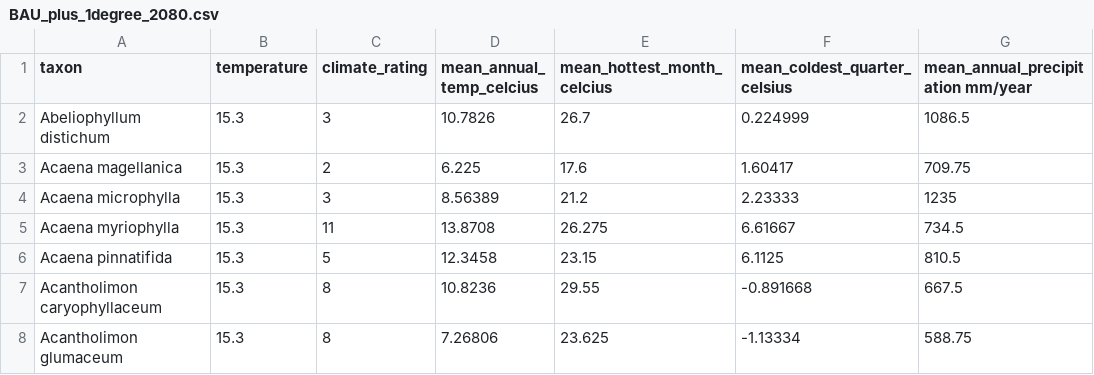
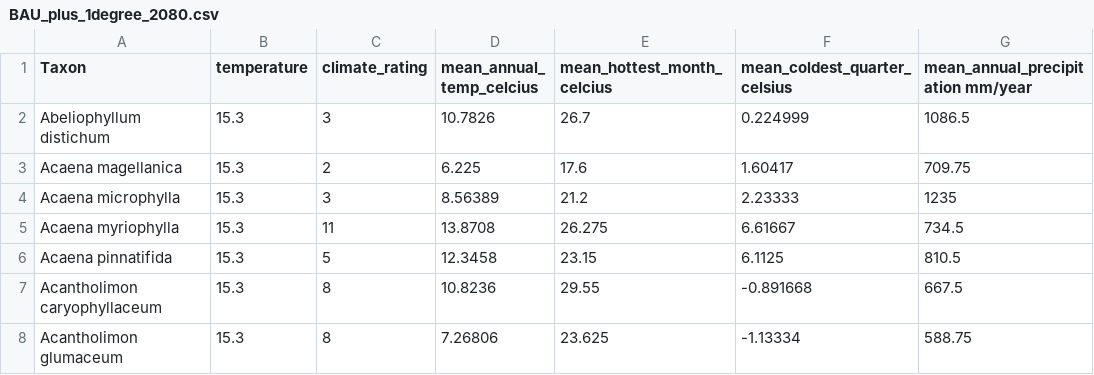
Before and after one commit to Kkubeck/CAT_analysis, a CSV file: data/BAU_plus_1degree_2080.csv, drawn as a sheet; only a part is shown; the diff names each change by its address in the sheet, - before the commit and + after, or states it on an @@ line.

```diff
--- a/data/BAU_plus_1degree_2080.csv
+++ b/data/BAU_plus_1degree_2080.csv
-A1: taxon
+A1: Taxon
```
Also changed, not shown: data/Emissions_Limited_2040.csv, 1 other file.
